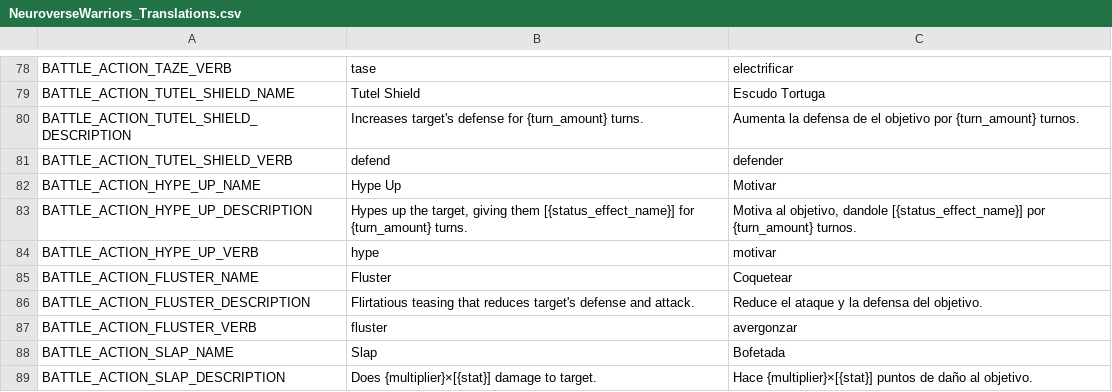
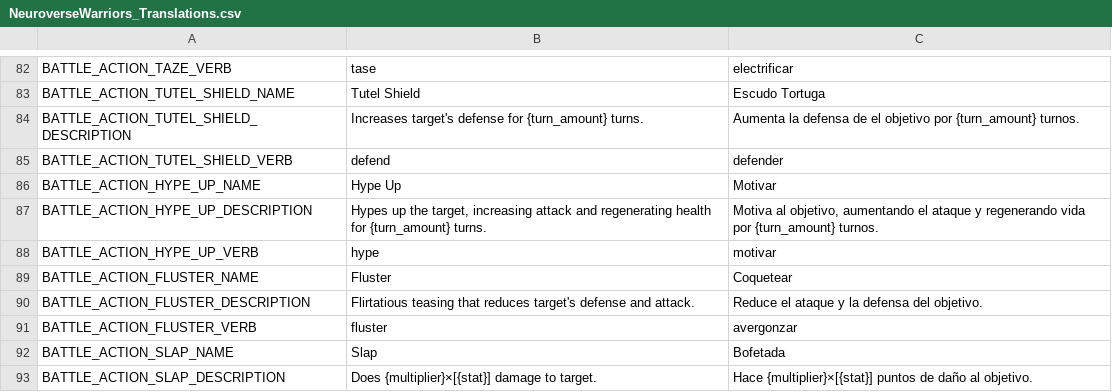
Before and after one commit to FeliciaPino/NeuroWarriors, a CSV file: translations/NeuroverseWarriors_Translations.csv, drawn as a sheet; only a part is shown, gaps mark what is left out; the diff covers the shown part only.

```diff
--- a/translations/NeuroverseWarriors_Translations.csv
+++ b/translations/NeuroverseWarriors_Translations.csv
@@ -82,3 +86,3 @@ BATTLE_ACTION_TUTEL_SHIELD_VERB,defend,defender
 BATTLE_ACTION_HYPE_UP_NAME,Hype Up,Motivar
-BATTLE_ACTION_HYPE_UP_DESCRIPTION,"Hypes up the target, giving them [{status_effect_name}] for {turn_amount} turns.","Motiva al objetivo, dandole [{status_effect_name}] por {turn_amount} turnos."
+BATTLE_ACTION_HYPE_UP_DESCRIPTION,"Hypes up the target, increasing attack and regenerating health for {turn_amount} turns.","Motiva al objetivo, aumentando el ataque y regenerando vida por {turn_amount} turnos."
 BATTLE_ACTION_HYPE_UP_VERB,hype,motivar
```
Also changed, not shown: 22 added rows elsewhere in this file, 23 other files.
